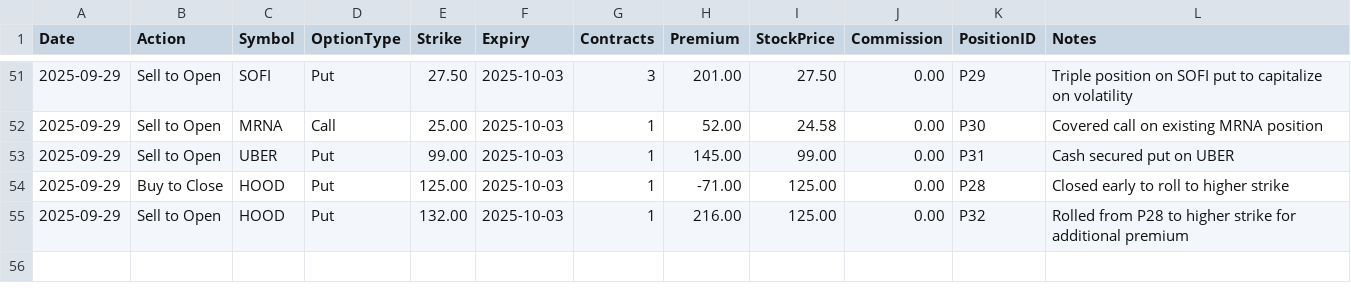
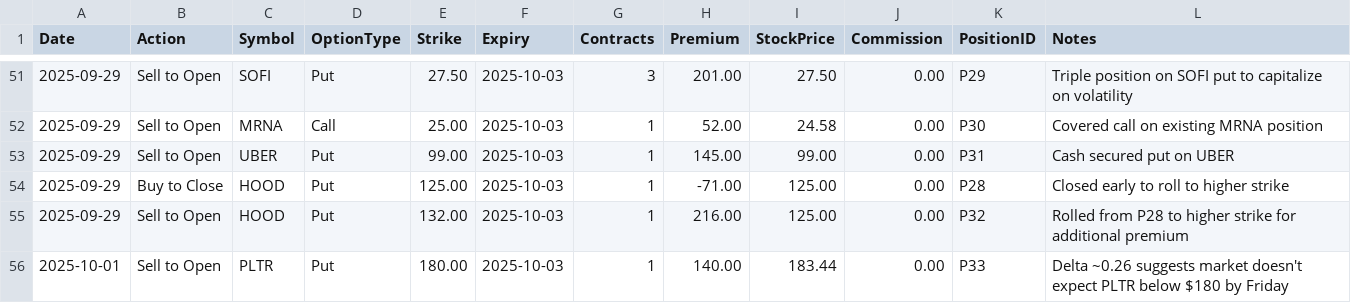
Before and after one commit to emanuelefaja/options, a CSV file: data/options_transactions.csv, drawn as a sheet; only a part is shown, gaps mark what is left out; the diff names each change by its address in the sheet, - before the commit and + after, or states it on an @@ line.

```diff
--- a/data/options_transactions.csv
+++ b/data/options_transactions.csv
+row 56: 2025-10-01 | Sell to Open | PLTR | Put | 180.00 | 2025-10-03 | 1 | 140.00 | 183.44 | 0.00 | P33 | Delta ~0.26 suggests market doesn't expect PLTR below $180 by Friday
```
Also changed, not shown: 4 other files.
